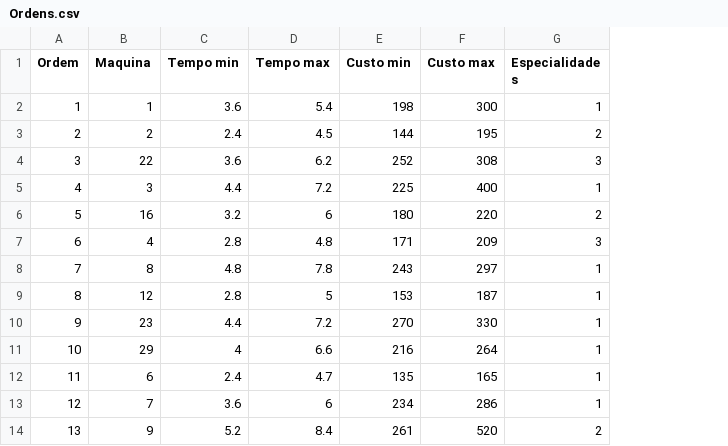
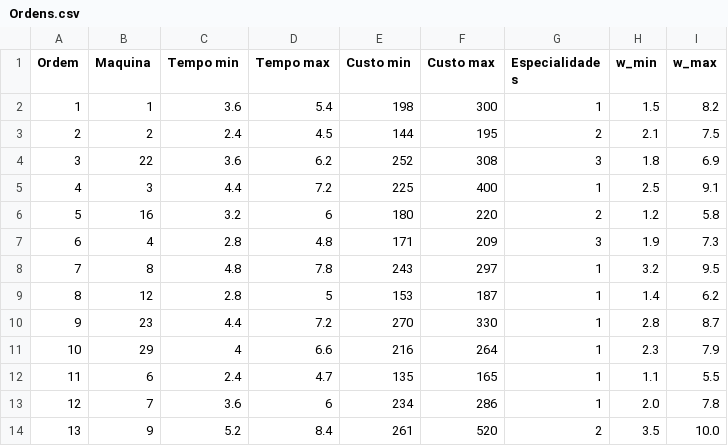
Before and after one commit to CamillaTeodoro/Arquivos, a CSV file: Ordens.csv, drawn as a sheet; only a part is shown; the diff names each change by its address in the sheet, - before the commit and + after, or states it on an @@ line.

Commit message:
Add new columns w_min and w_max to Ordens.csv

```diff
--- a/Ordens.csv
+++ b/Ordens.csv
+column H (w_min), rows 2-14: 1.5 | 2.1 | 1.8 | 2.5 | 1.2 | 1.9 | 3.2 | 1.4 | 2.8 | 2.3 | 1.1 | 2.0 | 3.5
+column I (w_max), rows 2-14: 8.2 | 7.5 | 6.9 | 9.1 | 5.8 | 7.3 | 9.5 | 6.2 | 8.7 | 7.9 | 5.5 | 7.8 | 10.0
```
